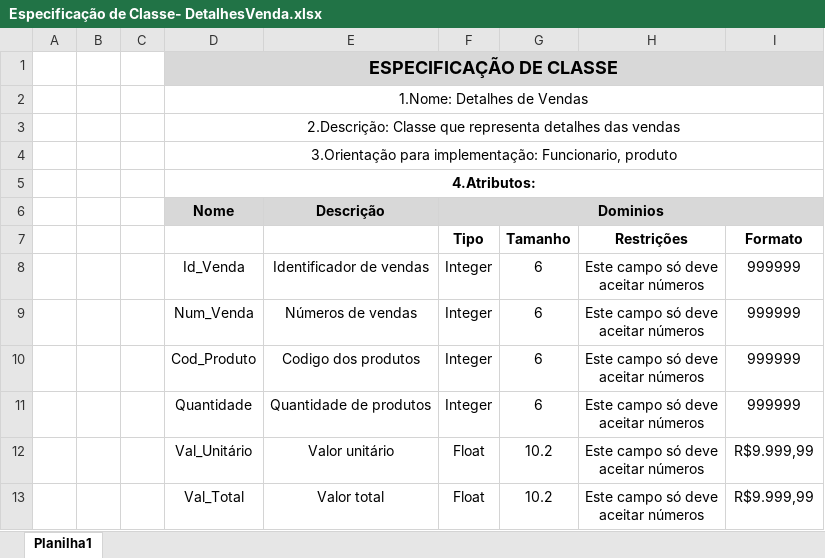
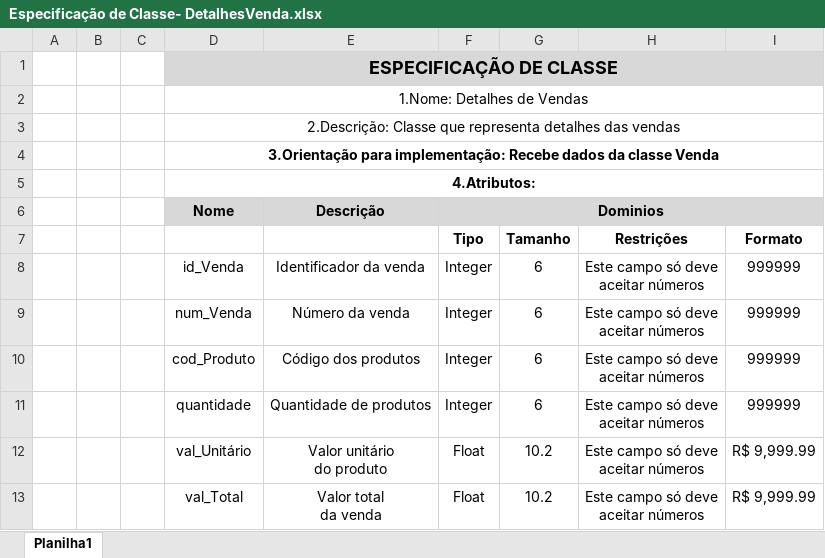
Before and after one commit to TheusG/Tcc, an Excel workbook: Documentacao/EspecificacaoClasse/Especificação de Classe- DetalhesVenda.xlsx, sheet Planilha1, drawn as a sheet; values as stored, in another font and other column widths than the file's, no borders; charts and pictures not drawn; ↵ is a line break in a cell; the diff names each change by its address in the sheet, - before the commit and + after, or states it on an @@ line.

```diff
--- a/Documentacao/EspecificacaoClasse/Especificação de Classe- DetalhesVenda.xlsx (sheet Planilha1)
+++ b/Documentacao/EspecificacaoClasse/Especificação de Classe- DetalhesVenda.xlsx (sheet Planilha1)
-D4: …para implementação: Funcionario, produto
+D4: …para implementação: Recebe dados da classe Venda
-D4 bold: off
+D4 bold: on
-D8: Id_Venda
+D8: id_Venda
-E8: Identificador de vendas
+E8: Identificador da venda
-D9: Num_Venda
+D9: num_Venda
-E9: Números de vendas
+E9: Número da venda
-D10: Cod_Produto
+D10: cod_Produto
-E10: Codigo dos produtos
+E10: Código dos produtos
-D11: Quantidade
+D11: quantidade
-D12: Val_Unitário
+D12: val_Unitário
-E12: Valor unitário
+E12: Valor unitário ↵ do produto
-I12:I13 (Formato): R$9.999,99
+I12:I13 (Formato): R$ 9,999.99
-D13: Val_Total
+D13: val_Total
-E13: Valor total
+E13: Valor total ↵ da venda
```
Also changed, not shown: charts or pictures, Documentacao/EspecificacaoClasse/Especificação de Classe- CEP.xlsx, Documentacao/EspecificacaoClasse/Especificação de Classe- Cliente.xlsx, 3 other files.
